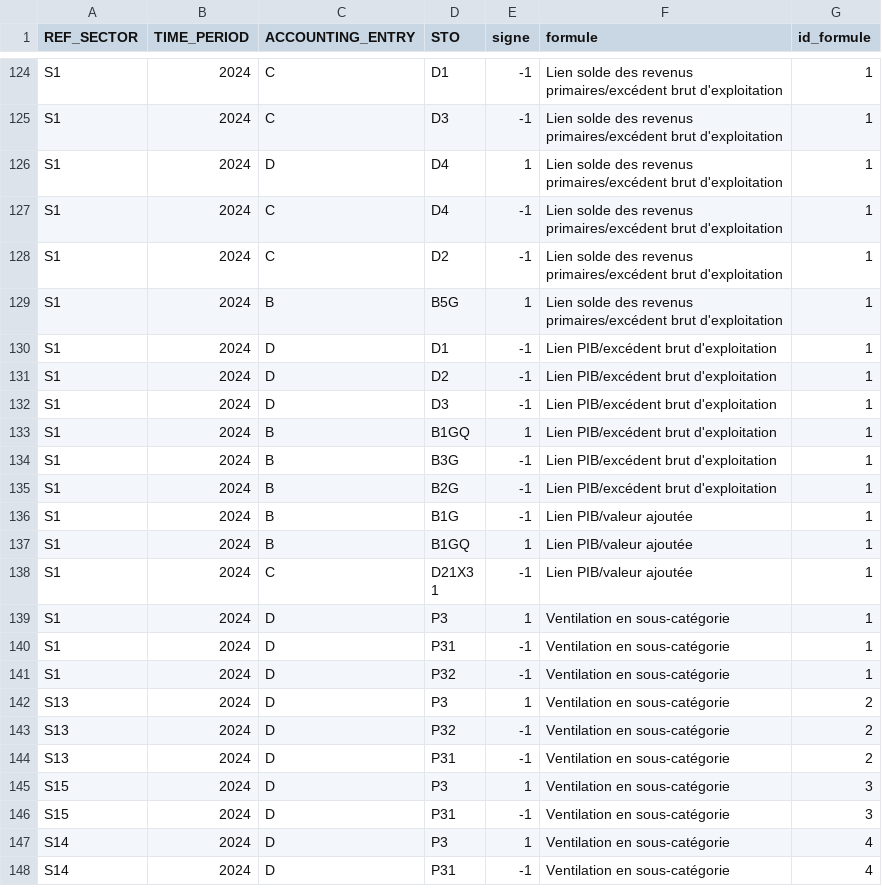
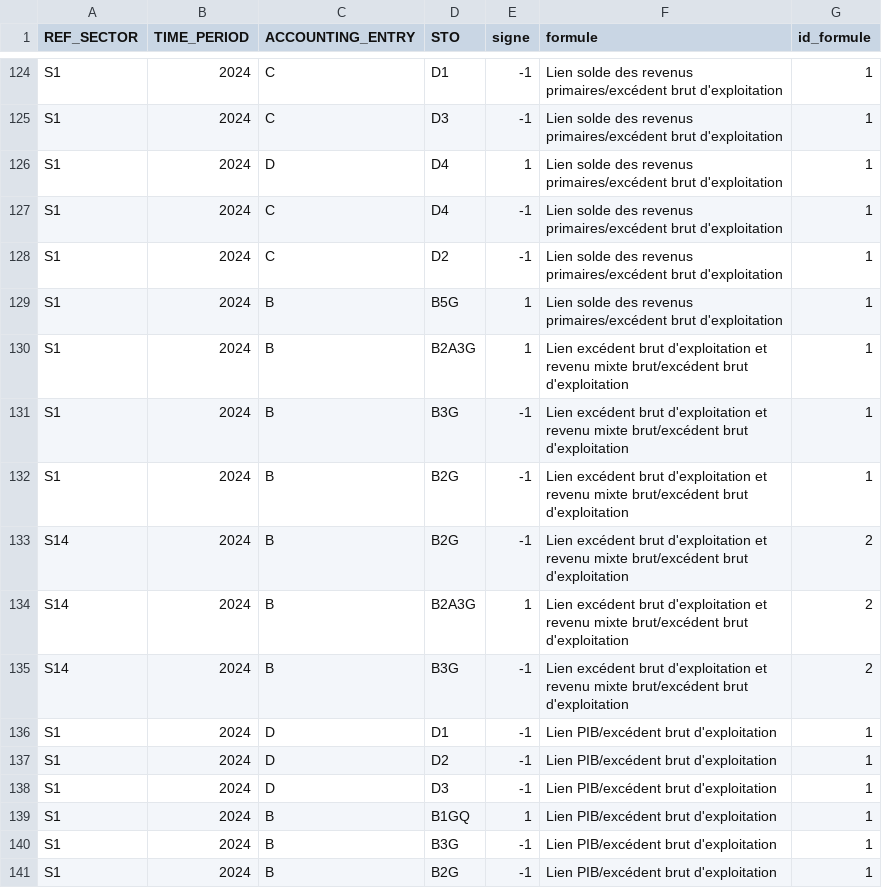
Before and after one commit to clerousset/visu_tee, a CSV file: data/formules_TEE.csv, drawn as a sheet; only a part is shown, gaps mark what is left out; the shorter side is filled out with more unchanged rows.

Commit message:
Ajoute la formule B2A3G = B2G + B3G
Excédent brut d'exploitation et revenu mixte brut = excédent brut
d'exploitation + revenu mixte brut. B3G (revenu mixte, propre aux
entreprises individuelles) n'existe que pour S1 et S14 (ménages) :
ailleurs B2A3G == B2G directement, donc l'identité n'est validée (et
proposée dans l'UI) que là où B3G existe réellement comme poste
distinct.

Ajoutée à la fois dans R/genere_formule_TEE.r et son portage Python
scripts/regenerate_formules.py (R non installé dans cet environnement).

```diff
--- a/data/formules_TEE.csv
+++ b/data/formules_TEE.csv
@@ -129,2 +129,8 @@
 "S1",2024,"B","B5G",1,"Lien solde des revenus primaires/excédent brut d'exploitation",1
+"S1",2024,"B","B2A3G",1,"Lien excédent brut d'exploitation et revenu mixte brut/excédent brut d'exploitation",1
+"S1",2024,"B","B3G",-1,"Lien excédent brut d'exploitation et revenu mixte brut/excédent brut d'exploitation",1
+"S1",2024,"B","B2G",-1,"Lien excédent brut d'exploitation et revenu mixte brut/excédent brut d'exploitation",1
+"S14",2024,"B","B2G",-1,"Lien excédent brut d'exploitation et revenu mixte brut/excédent brut d'exploitation",2
+"S14",2024,"B","B2A3G",1,"Lien excédent brut d'exploitation et revenu mixte brut/excédent brut d'exploitation",2
+"S14",2024,"B","B3G",-1,"Lien excédent brut d'exploitation et revenu mixte brut/excédent brut d'exploitation",2
 "S1",2024,"D","D1",-1,"Lien PIB/excédent brut d'exploitation",1
```
Also changed, not shown: 3 other files.
